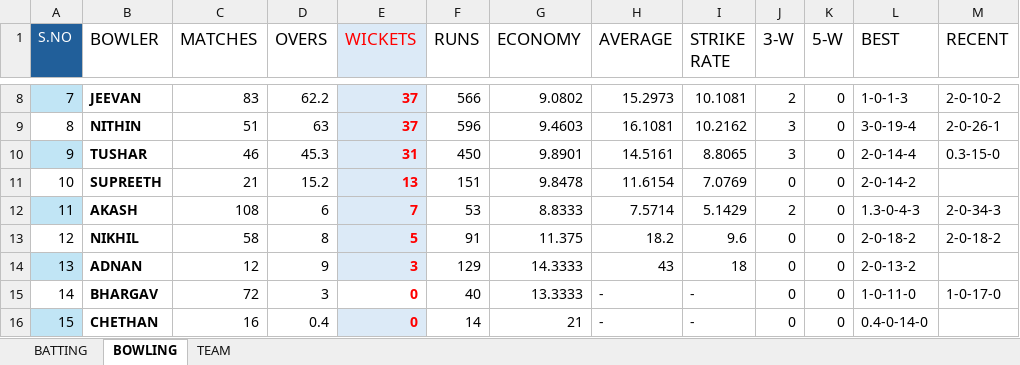
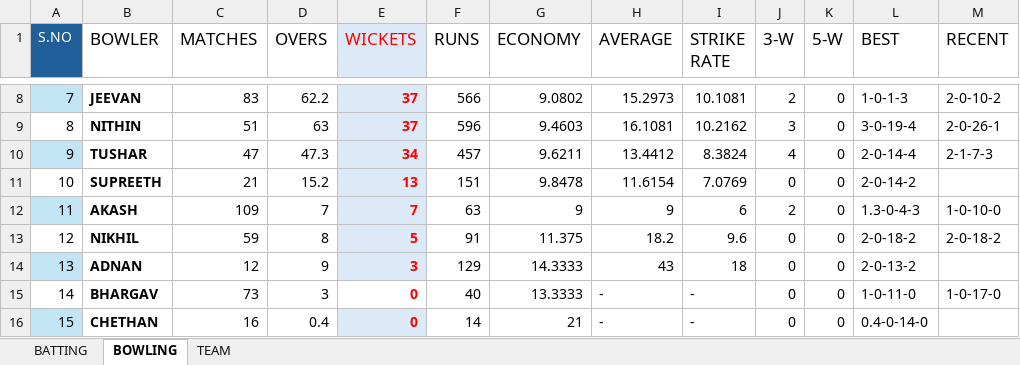
Before and after one commit to Shashank-shetty09/HOYSALA-STATS, an Excel workbook: HOYSALA_STATS.xlsx, sheet BOWLING, drawn as a sheet; only a part is shown, gaps mark what is left out; values as stored, in another font and other column widths than the file's, no borders; table styles not drawn; the diff covers the shown part only; the diff names each change by its address in the sheet, - before the commit and + after, or states it on an @@ line.

```diff
--- a/HOYSALA_STATS.xlsx (sheet BOWLING)
+++ b/HOYSALA_STATS.xlsx (sheet BOWLING)
-C10 (MATCHES): 46
+C10 (MATCHES): 47
-D10 (OVERS): 45.3
+D10 (OVERS): 47.3
-E10 (WICKETS): 31
+E10 (WICKETS): 34
-F10 (RUNS): 450
+F10 (RUNS): 457
-G10 (ECONOMY): 9.8901
+G10 (ECONOMY): 9.6211
-H10 (AVERAGE): 14.5161
+H10 (AVERAGE): 13.4412
-I10 (STRIKE RATE): 8.8065
+I10 (STRIKE RATE): 8.3824
-J10 (3-W): 3
+J10 (3-W): 4
-M10 (RECENT): 0.3-15-0
+M10 (RECENT): 2-1-7-3
-C12 (MATCHES): 108
+C12 (MATCHES): 109
-D12 (OVERS): 6
+D12 (OVERS): 7
-F12 (RUNS): 53
+F12 (RUNS): 63
-G12 (ECONOMY): 8.8333
+G12 (ECONOMY): 9
-H12 (AVERAGE): 7.5714
+H12 (AVERAGE): 9
-I12 (STRIKE RATE): 5.1429
+I12 (STRIKE RATE): 6
-M12 (RECENT): 2-0-34-3
+M12 (RECENT): 1-0-10-0
-C13 (MATCHES): 58
+C13 (MATCHES): 59
-C15 (MATCHES): 72
+C15 (MATCHES): 73
```
Also changed, not shown: 32 edited cells elsewhere in this sheet, sheet BATTING.
